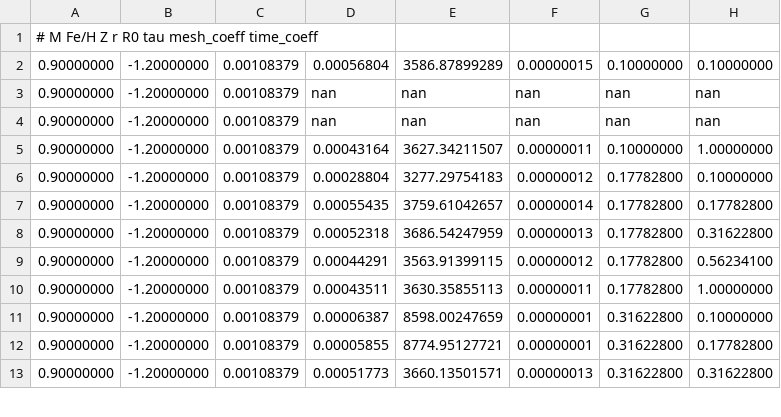
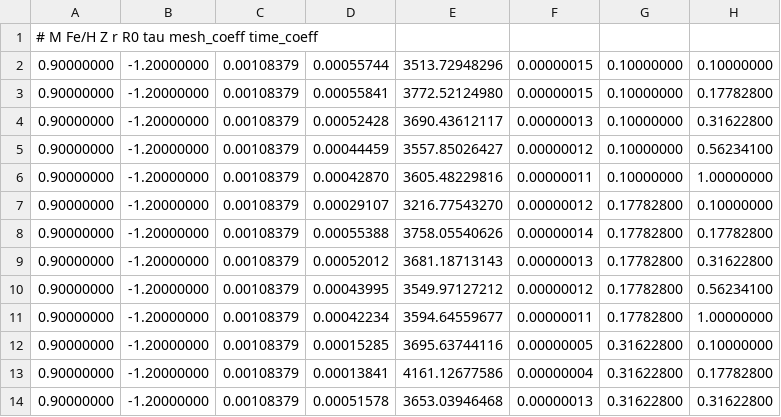
Before and after one commit to afraser3/Empirical-Magnetic-Thermohaline, a CSV file: figures/resolution_test/mesa_FeH-1.2_Mv0.9_values.csv, drawn as a sheet; only a part is shown; the diff covers the shown part only.

```diff
--- a/figures/resolution_test/mesa_FeH-1.2_Mv0.9_values.csv
+++ b/figures/resolution_test/mesa_FeH-1.2_Mv0.9_values.csv
@@ -1,13 +1,14 @@
 #                  M                 Fe/H                    Z                    r                   R0                  tau           mesh_coeff           time_coeff
-          0.90000000,         -1.20000000,          0.00108379,          0.00056804,       3586.87899289,          0.00000015,          0.10000000,          0.10000000
-          0.90000000,         -1.20000000,          0.00108379,                 nan,                 nan,                 nan,                 nan,                 nan
-          0.90000000,         -1.20000000,          0.00108379,                 nan,                 nan,                 nan,                 nan,                 nan
-          0.90000000,         -1.20000000,          0.00108379,          0.00043164,       3627.34211507,          0.00000011,          0.10000000,          1.00000000
-          0.90000000,         -1.20000000,          0.00108379,          0.00028804,       3277.29754183,          0.00000012,          0.17782800,          0.10000000
-          0.90000000,         -1.20000000,          0.00108379,          0.00055435,       3759.61042657,          0.00000014,          0.17782800,          0.17782800
-          0.90000000,         -1.20000000,          0.00108379,          0.00052318,       3686.54247959,          0.00000013,          0.17782800,          0.31622800
-          0.90000000,         -1.20000000,          0.00108379,          0.00044291,       3563.91399115,          0.00000012,          0.17782800,          0.56234100
-          0.90000000,         -1.20000000,          0.00108379,          0.00043511,       3630.35855113,          0.00000011,          0.17782800,          1.00000000
-          0.90000000,         -1.20000000,          0.00108379,          0.00006387,       8598.00247659,          0.00000001,          0.31622800,          0.10000000
-          0.90000000,         -1.20000000,          0.00108379,          0.00005855,       8774.95127721,          0.00000001,          0.31622800,          0.17782800
-          0.90000000,         -1.20000000,          0.00108379,          0.00051773,       3660.13501571,          0.00000013,          0.31622800,          0.31622800
+          0.90000000,         -1.20000000,          0.00108379,          0.00055744,       3513.72948296,          0.00000015,          0.10000000,          0.10000000
+          0.90000000,         -1.20000000,          0.00108379,          0.00055841,       3772.52124980,          0.00000015,          0.10000000,          0.17782800
+          0.90000000,         -1.20000000,          0.00108379,          0.00052428,       3690.43612117,          0.00000013,          0.10000000,          0.31622800
+          0.90000000,         -1.20000000,          0.00108379,          0.00044459,       3557.85026427,          0.00000012,          0.10000000,          0.56234100
+          0.90000000,         -1.20000000,          0.00108379,          0.00042870,       3605.48229816,          0.00000011,          0.10000000,          1.00000000
+          0.90000000,         -1.20000000,          0.00108379,          0.00029107,       3216.77543270,          0.00000012,          0.17782800,          0.10000000
+          0.90000000,         -1.20000000,          0.00108379,          0.00055388,       3758.05540626,          0.00000014,          0.17782800,          0.17782800
+          0.90000000,         -1.20000000,          0.00108379,          0.00052012,       3681.18713143,          0.00000013,          0.17782800,          0.31622800
+          0.90000000,         -1.20000000,          0.00108379,          0.00043995,       3549.97127212,          0.00000012,          0.17782800,          0.56234100
+          0.90000000,         -1.20000000,          0.00108379,          0.00042234,       3594.64559677,          0.00000011,          0.17782800,          1.00000000
+          0.90000000,         -1.20000000,          0.00108379,          0.00015285,       3695.63744116,          0.00000005,          0.31622800,          0.10000000
+          0.90000000,         -1.20000000,          0.00108379,          0.00013841,       4161.12677586,          0.00000004,          0.31622800,          0.17782800
+          0.90000000,         -1.20000000,          0.00108379,          0.00051578,       3653.03946468,          0.00000013,          0.31622800,          0.31622800
```
Also changed, not shown: 31 edited cells elsewhere in this file, figures/resolution_test/mesa_FeH-0.4_Mv0.9_values.csv, figures/resolution_test/mesa_FeH-1.2_Mv1.3_values.csv, 9 other files.
